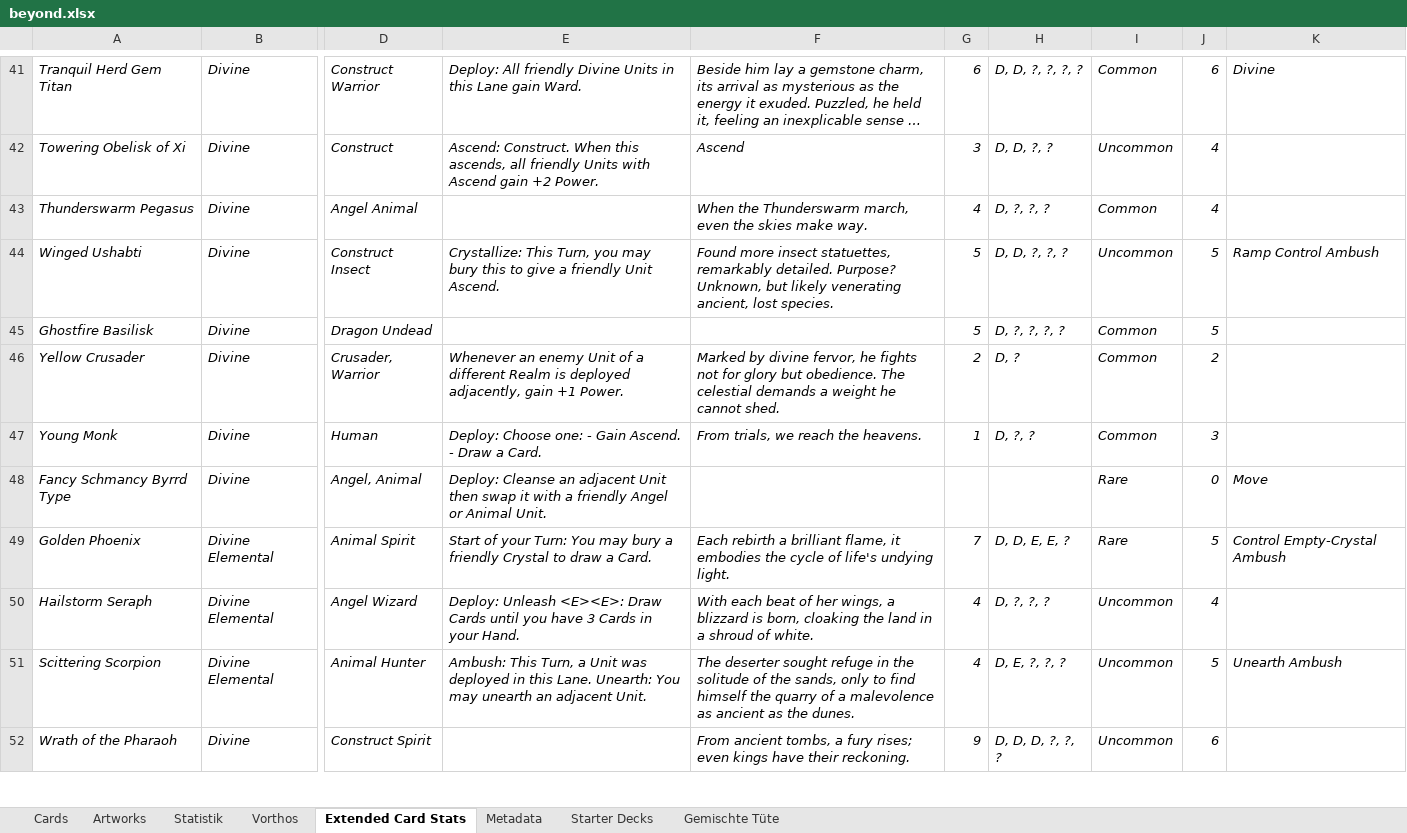
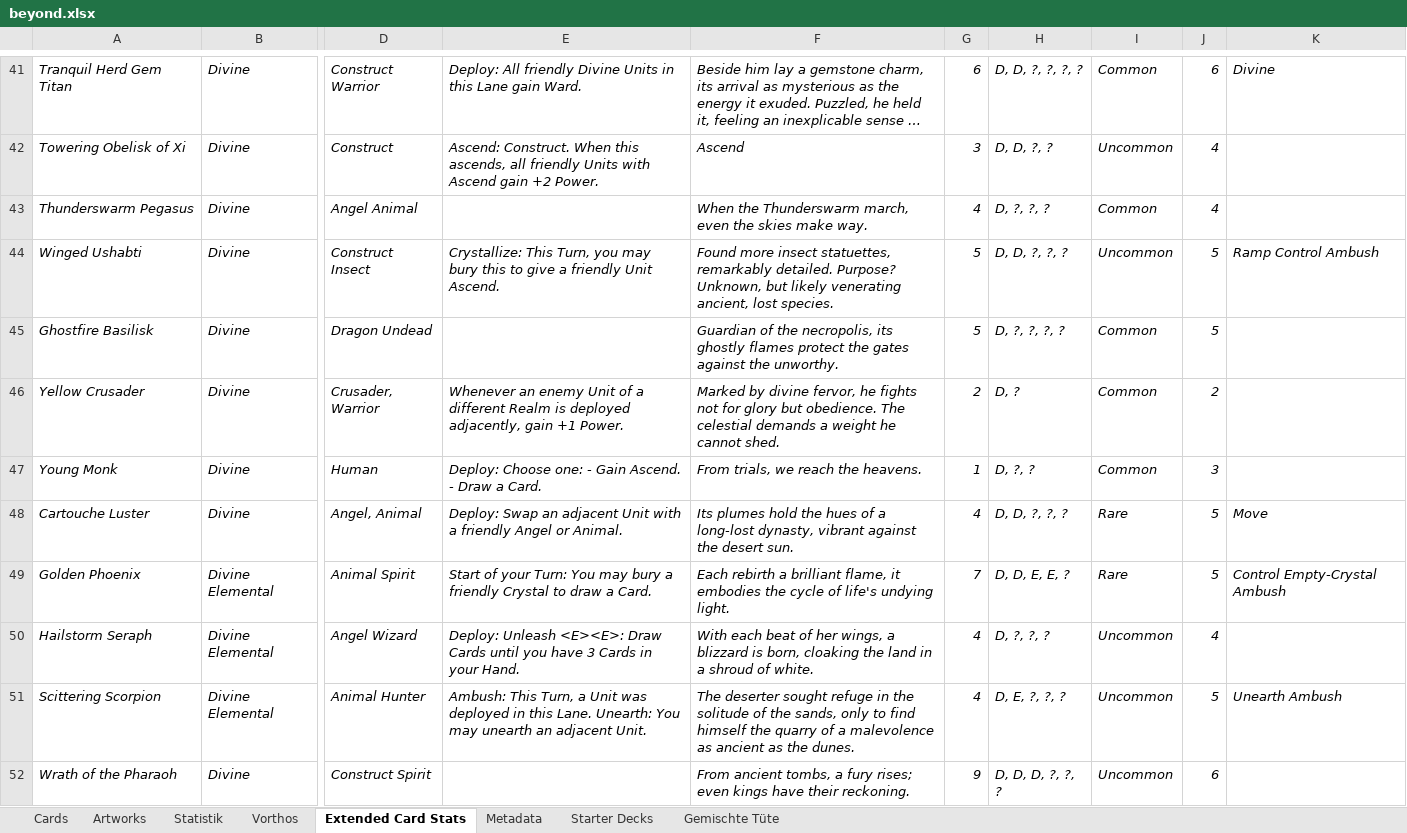
Before and after one commit to nonbiristudios/ShardsOfBeyond-v2, an Excel workbook: card-data/beyond.xlsx, sheet Extended Card Stats, drawn as a sheet; only a part is shown, gaps mark what is left out; long unchanged cells end in …; values as stored, in another font and other column widths than the file's, no borders; charts and pictures not drawn; the diff covers the shown part only; the diff names each change by its address in the sheet, - before the commit and + after, or states it on an @@ line.

```diff
--- a/card-data/beyond.xlsx (sheet Extended Card Stats)
+++ b/card-data/beyond.xlsx (sheet Extended Card Stats)
-F45: (empty)
+F45: Guardian of the necropolis, its ghostly flames protect the gates against the unworthy.
-A48: Fancy Schmancy Byrrd Type
+A48: Cartouche Luster
-E48: Deploy: Cleanse an adjacent Unit then swap it with a friendly Angel or Animal Unit.
+E48: Deploy: Swap an adjacent Unit with a friendly Angel or Animal.
-F48: (empty)
+F48: Its plumes hold the hues of a long-lost dynasty, vibrant against the desert sun.
-G48: (empty)
+G48: 4
-H48: (empty)
+H48: D, D, ?, ?, ?
-J48: 0
+J48: 5
```
Also changed, not shown: 2 added rows, 2 removed rows and 40 edited cells elsewhere in this sheet, sheet Vorthos, sheet Cards, sheet Statistik, sheet Starter Decks, formulas that keep their value, charts or pictures, 4 other files.
